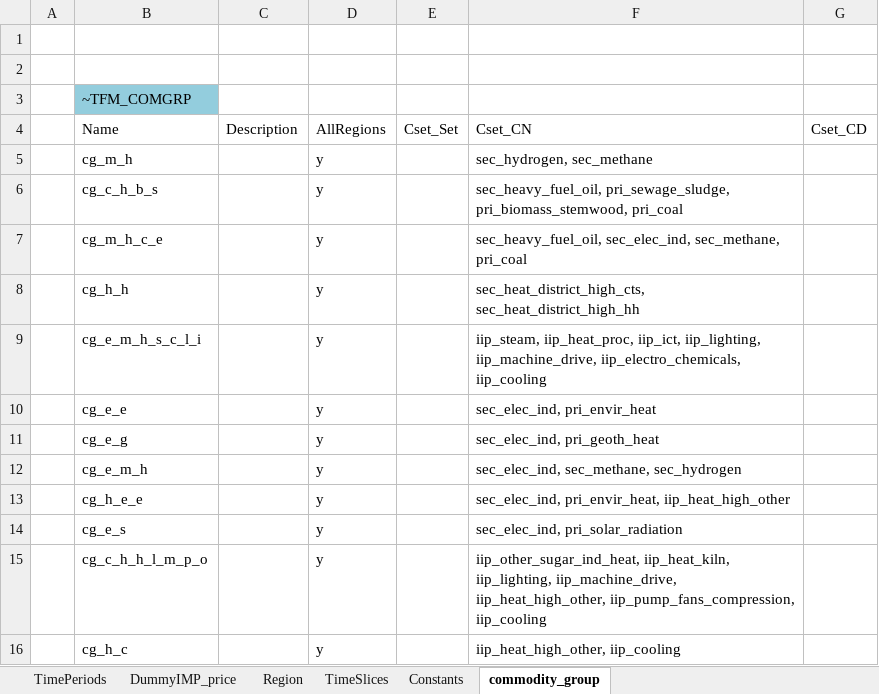
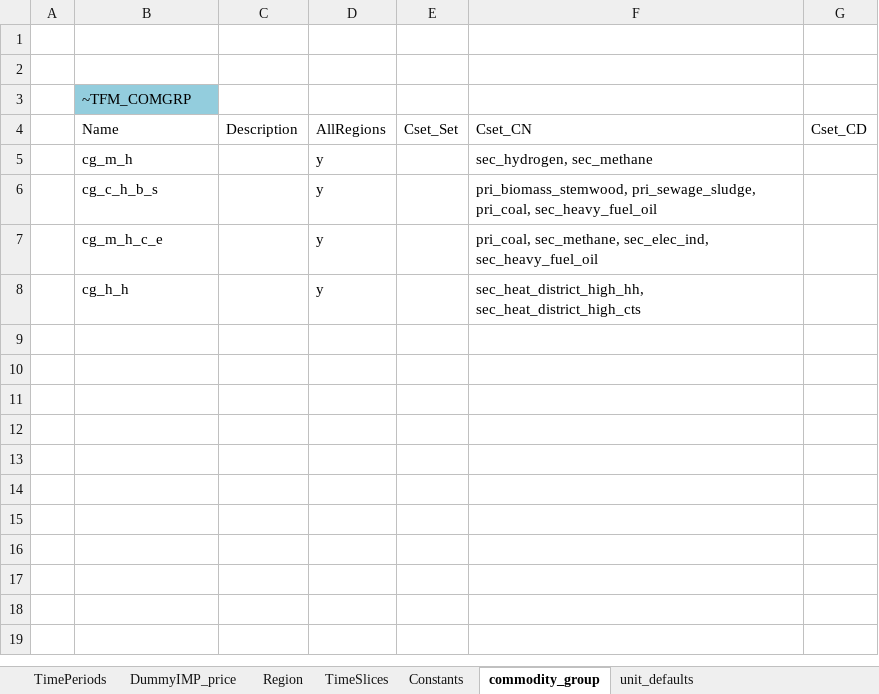
Before and after one commit to sedos-project/data_adapter_times, an Excel workbook: config_data/SysSettings.xlsx, sheet commodity_group, drawn as a sheet; values as stored, in another font and other column widths than the file's, no borders; the diff names each change by its address in the sheet, - before the commit and + after, or states it on an @@ line.

```diff
--- a/config_data/SysSettings.xlsx (sheet commodity_group)
+++ b/config_data/SysSettings.xlsx (sheet commodity_group)
+sheet tab: unit_defaults
-F6: sec_heavy_fuel_oil, pri_sewage_sludge, pri_biomass_stemwood, pri_coal
+F6: pri_biomass_stemwood, pri_sewage_sludge, pri_coal, sec_heavy_fuel_oil
-F7: sec_heavy_fuel_oil, sec_elec_ind, sec_methane, pri_coal
+F7: pri_coal, sec_methane, sec_elec_ind, sec_heavy_fuel_oil
-F8: sec_heat_district_high_cts, sec_heat_district_high_hh
+F8: sec_heat_district_high_hh, sec_heat_district_high_cts
-row 9:  | cg_e_m_h_s_c_l_i |  | y |  | iip_steam, iip_heat_proc, iip_ict, iip_lighting, iip_machine_drive, iip_electro_chemicals, iip_cooling
-row 10:  | cg_e_e |  | y |  | sec_elec_ind, pri_envir_heat
-row 11:  | cg_e_g |  | y |  | sec_elec_ind, pri_geoth_heat
-row 12:  | cg_e_m_h |  | y |  | sec_elec_ind, sec_methane, sec_hydrogen
-row 13:  | cg_h_e_e |  | y |  | sec_elec_ind, pri_envir_heat, iip_heat_high_other
-row 14:  | cg_e_s |  | y |  | sec_elec_ind, pri_solar_radiation
-row 15:  | cg_c_h_h_l_m_p_o |  | y |  | iip_other_sugar_ind_heat, iip_heat_kiln, iip_lighting, iip_machine_drive, iip_heat_high_other, iip_pump_fans_compression, iip_cooling
-row 16:  | cg_h_c |  | y |  | iip_heat_high_other, iip_cooling
```
Also changed, not shown: sheet TimeSlices, sheet TimePeriods, sheet Constants, output_data/Scen_emission_all.xlsx, output_data/vt_DE_CO2_Emission.xlsx, 2 other files.
